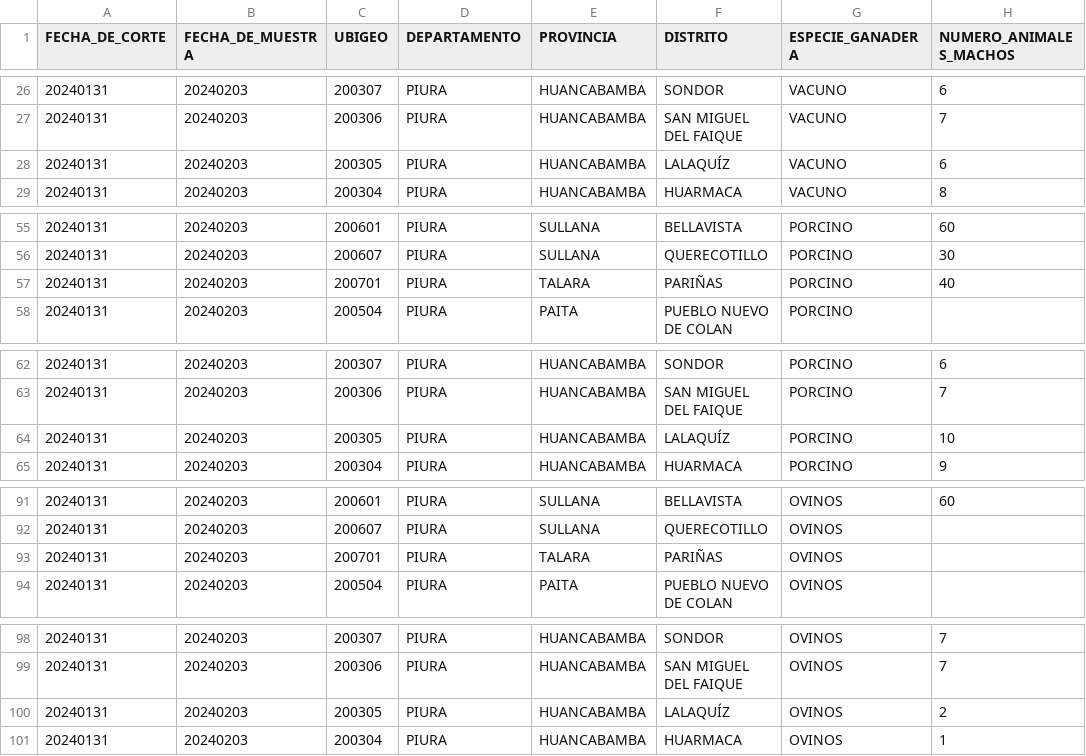
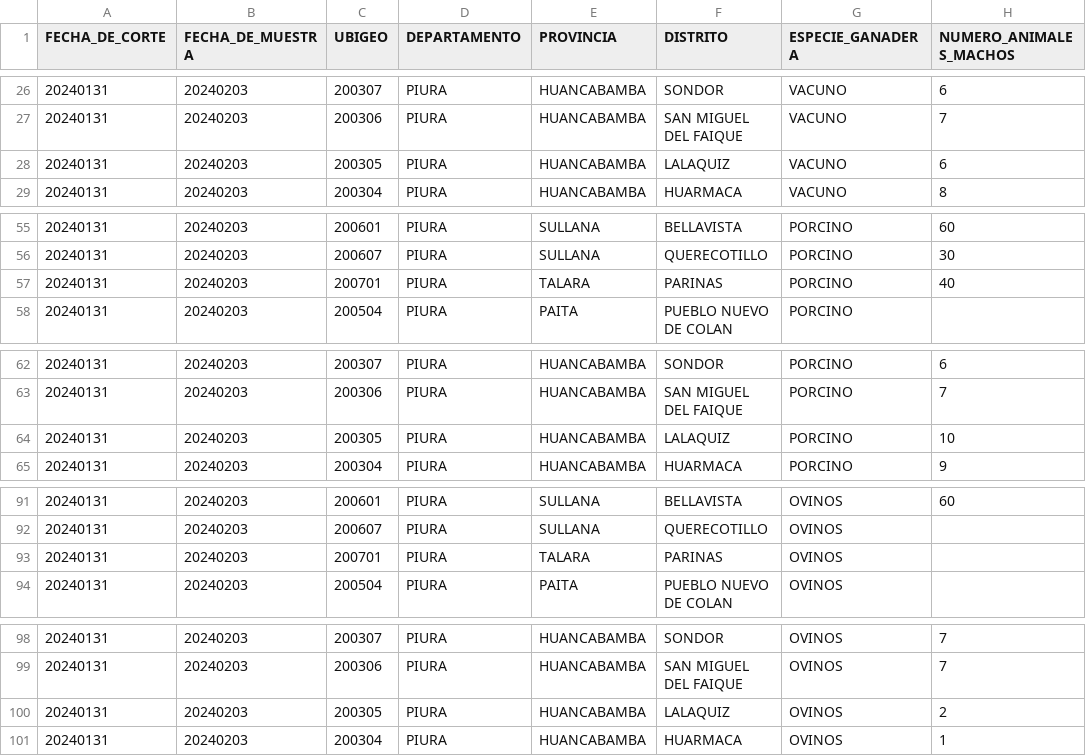
Before and after one commit to josecoaq/Ganado-beneficiado-, a CSV file: dataset_faenado.csv, drawn as a sheet; only a part is shown, gaps mark what is left out; the diff covers the shown part only; the diff names each change by its address in the sheet, - before the commit and + after, or states it on an @@ line.

```diff
--- a/dataset_faenado.csv
+++ b/dataset_faenado.csv
-F28 (DISTRITO): LALAQUÍZ
+F28 (DISTRITO): LALAQUIZ
-F57 (DISTRITO): PARIÑAS
+F57 (DISTRITO): PARINAS
-F64 (DISTRITO): LALAQUÍZ
+F64 (DISTRITO): LALAQUIZ
-F93 (DISTRITO): PARIÑAS
+F93 (DISTRITO): PARINAS
-F100 (DISTRITO): LALAQUÍZ
+F100 (DISTRITO): LALAQUIZ
```
Also changed, not shown: 9 edited cells elsewhere in this file.
